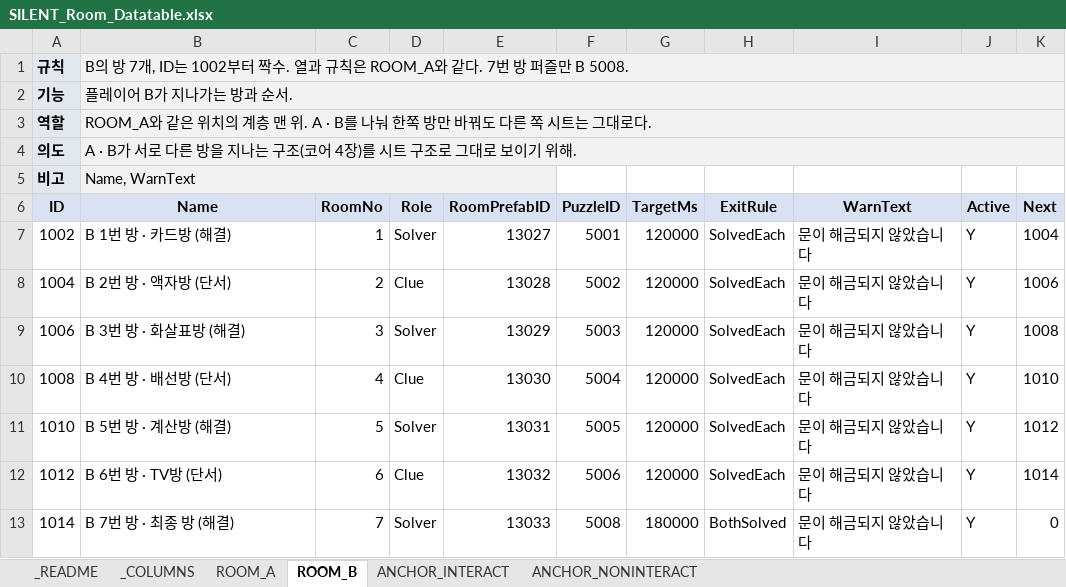
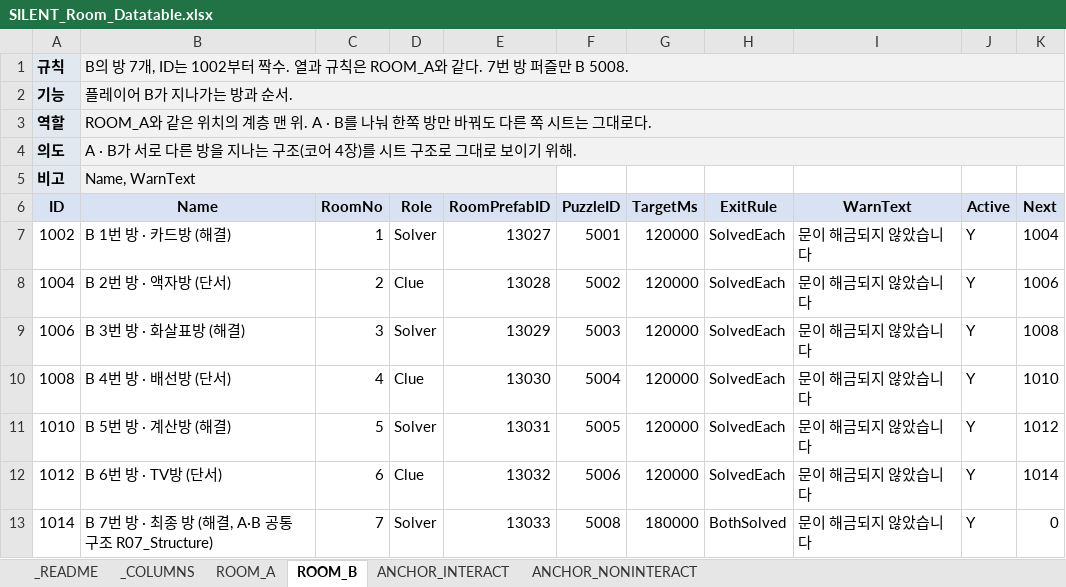
Before and after one commit to lkhwcf-arch/-listen, an Excel workbook: EXCEL/SILENT_Room_Datatable.xlsx, sheet ROOM_B, drawn as a sheet; values as stored, in another font and other column widths than the file's, no borders; conditional formats not drawn; the diff names each change by its address in the sheet, - before the commit and + after, or states it on an @@ line.

```diff
--- a/EXCEL/SILENT_Room_Datatable.xlsx (sheet ROOM_B)
+++ b/EXCEL/SILENT_Room_Datatable.xlsx (sheet ROOM_B)
-B13 (Name): B 7번 방 · 최종 방 (해결)
+B13 (Name): B 7번 방 · 최종 방 (해결, A·B 공통 구조 R07_Structure)
```
Also changed, not shown: sheet ANCHOR_NONINTERACT, sheet ANCHOR_INTERACT, sheet ROOM_A, EXCEL/SILENT_Asset_Datatable.xlsx, 26 other files.
